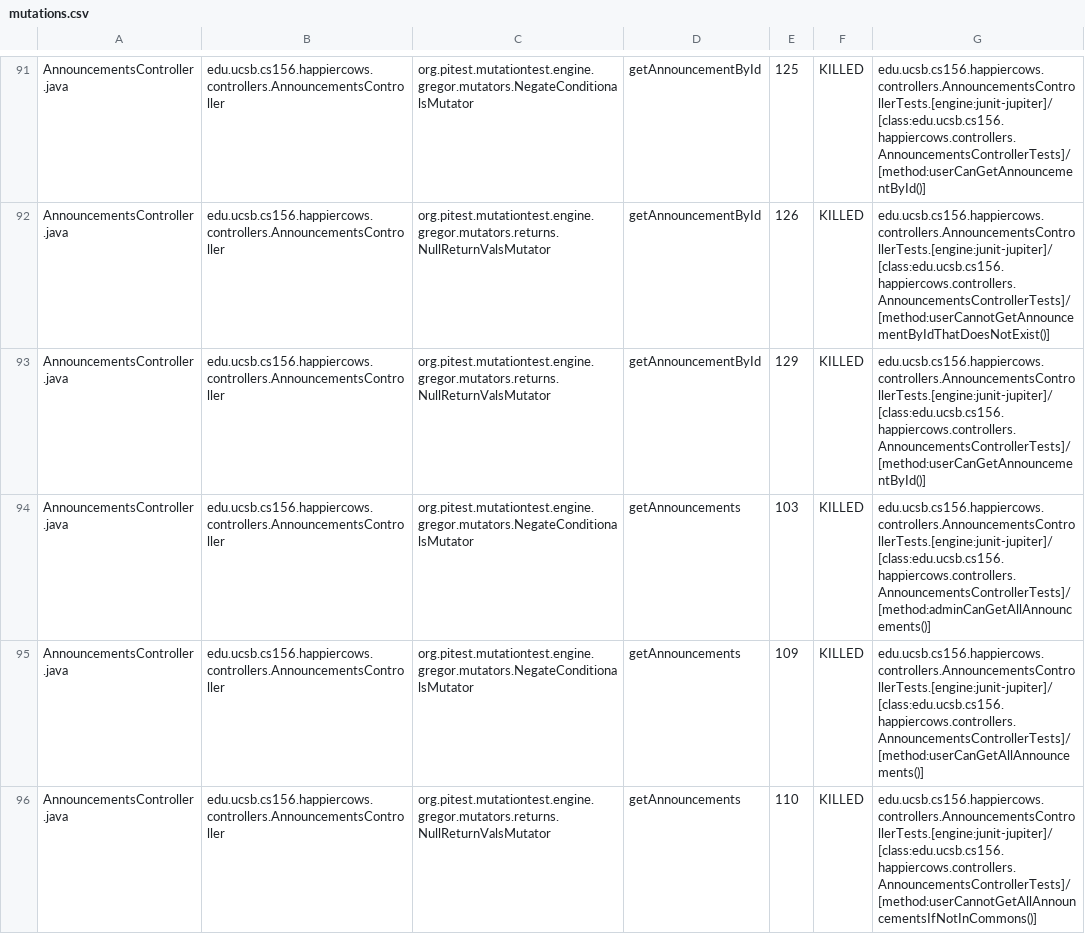
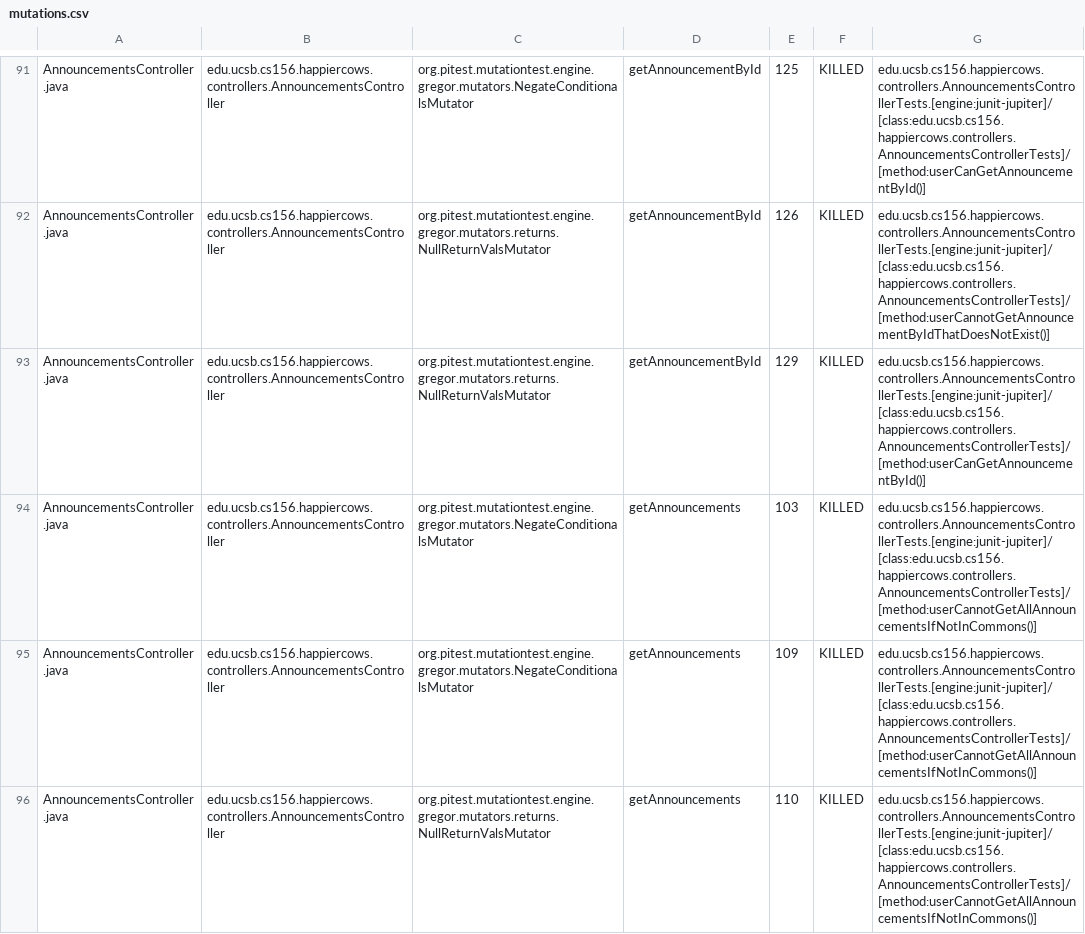
Before and after one commit to ucsb-cs156-f24/proj-happycows-f24-10, a CSV file: prs/33/pitest/mutations.csv, drawn as a sheet; only a part is shown, gaps mark what is left out; the diff covers the shown part only.

Commit message:
Deploying to gh-pages from @ ucsb-cs156-f24/proj-happycows-f24-10@7211beeb95045d135794c56cecc6b1a8bd65a293 🚀

```diff
--- a/prs/33/pitest/mutations.csv
+++ b/prs/33/pitest/mutations.csv
@@ -93,4 +93,4 @@ AnnouncementsController.java,edu.ucsb.cs156.happiercows.controllers.Announcement
 AnnouncementsController.java,edu.ucsb.cs156.happiercows.controllers.AnnouncementsController,org.pitest.mutationtest.engine.gregor.mutators.returns.NullReturnValsMutator,getAnnouncementById,129,KILLED,edu.ucsb.cs156.happiercows.controllers.AnnouncementsControllerTests.[engine:junit-jupiter]/[class:edu.ucsb.cs156.happiercows.controllers.AnnouncementsControllerTests]/[method:userCanGetAnnouncementById()]
-AnnouncementsController.java,edu.ucsb.cs156.happiercows.controllers.AnnouncementsController,org.pitest.mutationtest.engine.gregor.mutators.NegateConditionalsMutator,getAnnouncements,103,KILLED,edu.ucsb.cs156.happiercows.controllers.AnnouncementsControllerTests.[engine:junit-jupiter]/[class:edu.ucsb.cs156.happiercows.controllers.AnnouncementsControllerTests]/[method:adminCanGetAllAnnouncements()]
-AnnouncementsController.java,edu.ucsb.cs156.happiercows.controllers.AnnouncementsController,org.pitest.mutationtest.engine.gregor.mutators.NegateConditionalsMutator,getAnnouncements,109,KILLED,edu.ucsb.cs156.happiercows.controllers.AnnouncementsControllerTests.[engine:junit-jupiter]/[class:edu.ucsb.cs156.happiercows.controllers.AnnouncementsControllerTests]/[method:userCanGetAllAnnouncements()]
+AnnouncementsController.java,edu.ucsb.cs156.happiercows.controllers.AnnouncementsController,org.pitest.mutationtest.engine.gregor.mutators.NegateConditionalsMutator,getAnnouncements,103,KILLED,edu.ucsb.cs156.happiercows.controllers.AnnouncementsControllerTests.[engine:junit-jupiter]/[class:edu.ucsb.cs156.happiercows.controllers.AnnouncementsControllerTests]/[method:userCannotGetAllAnnouncementsIfNotInCommons()]
+AnnouncementsController.java,edu.ucsb.cs156.happiercows.controllers.AnnouncementsController,org.pitest.mutationtest.engine.gregor.mutators.NegateConditionalsMutator,getAnnouncements,109,KILLED,edu.ucsb.cs156.happiercows.controllers.AnnouncementsControllerTests.[engine:junit-jupiter]/[class:edu.ucsb.cs156.happiercows.controllers.AnnouncementsControllerTests]/[method:userCannotGetAllAnnouncementsIfNotInCommons()]
 AnnouncementsController.java,edu.ucsb.cs156.happiercows.controllers.AnnouncementsController,org.pitest.mutationtest.engine.gregor.mutators.returns.NullReturnValsMutator,getAnnouncements,110,KILLED,edu.ucsb.cs156.happiercows.controllers.AnnouncementsControllerTests.[engine:junit-jupiter]/[class:edu.ucsb.cs156.happiercows.controllers.AnnouncementsControllerTests]/[method:userCannotGetAllAnnouncementsIfNotInCommons()]
```
Also changed, not shown: 46 edited cells elsewhere in this file, 49 other files.
